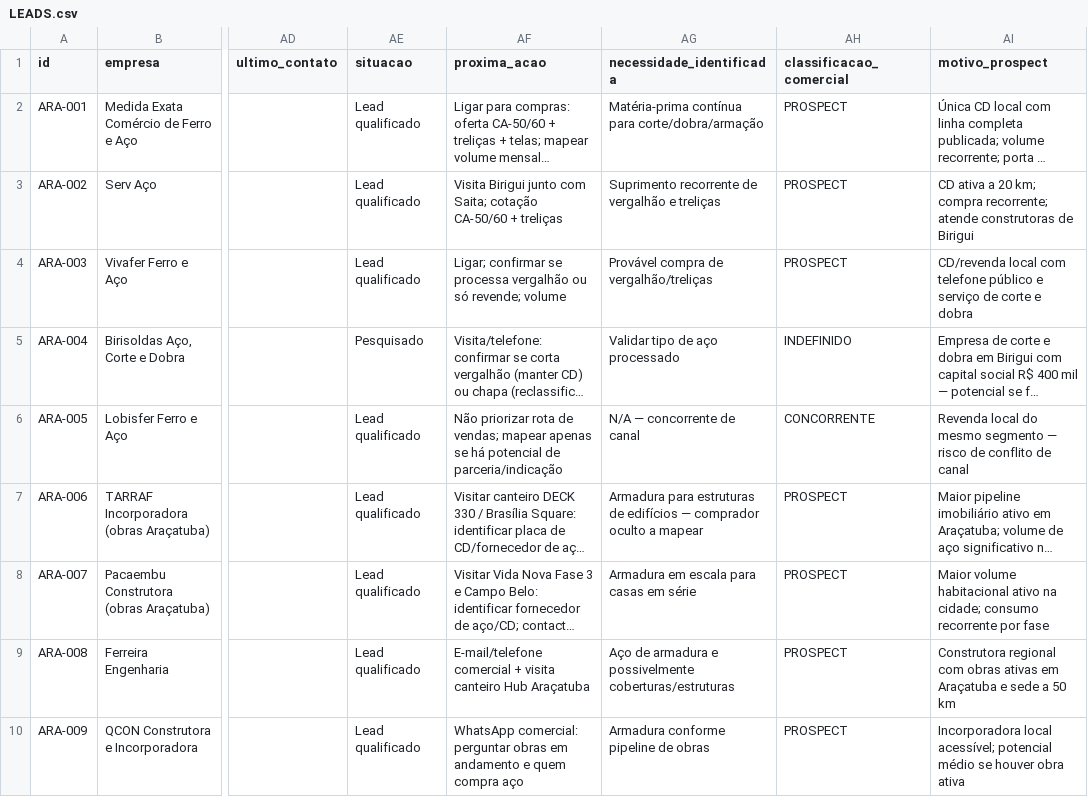
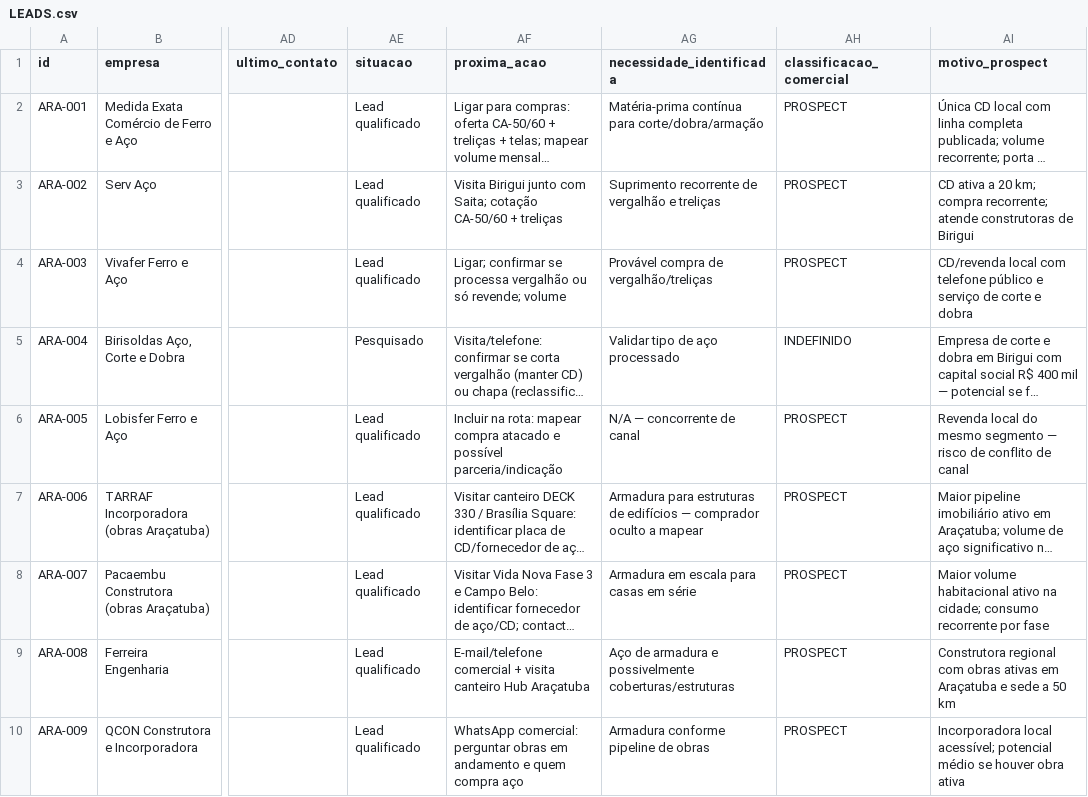
Before and after one commit to igorvroberto/liganer, a CSV file: radar-comercial/LEADS.csv, drawn as a sheet; only a part is shown, gaps mark what is left out; long unchanged cells end in …; the diff covers the shown part only; the diff names each change by its address in the sheet, - before the commit and + after, or states it on an @@ line.

```diff
--- a/radar-comercial/LEADS.csv
+++ b/radar-comercial/LEADS.csv
-AF6 (proxima_acao): Não priorizar rota de vendas; mapear apenas se há potencial de parceria/indicação
+AF6 (proxima_acao): Incluir na rota: mapear compra atacado e possível parceria/indicação
-AH6 (classificacao_comercial): CONCORRENTE
+AH6 (classificacao_comercial): PROSPECT
```
Also changed, not shown: 4 edited cells elsewhere in this file, web/public/data/leads.csv, 4 other files.
